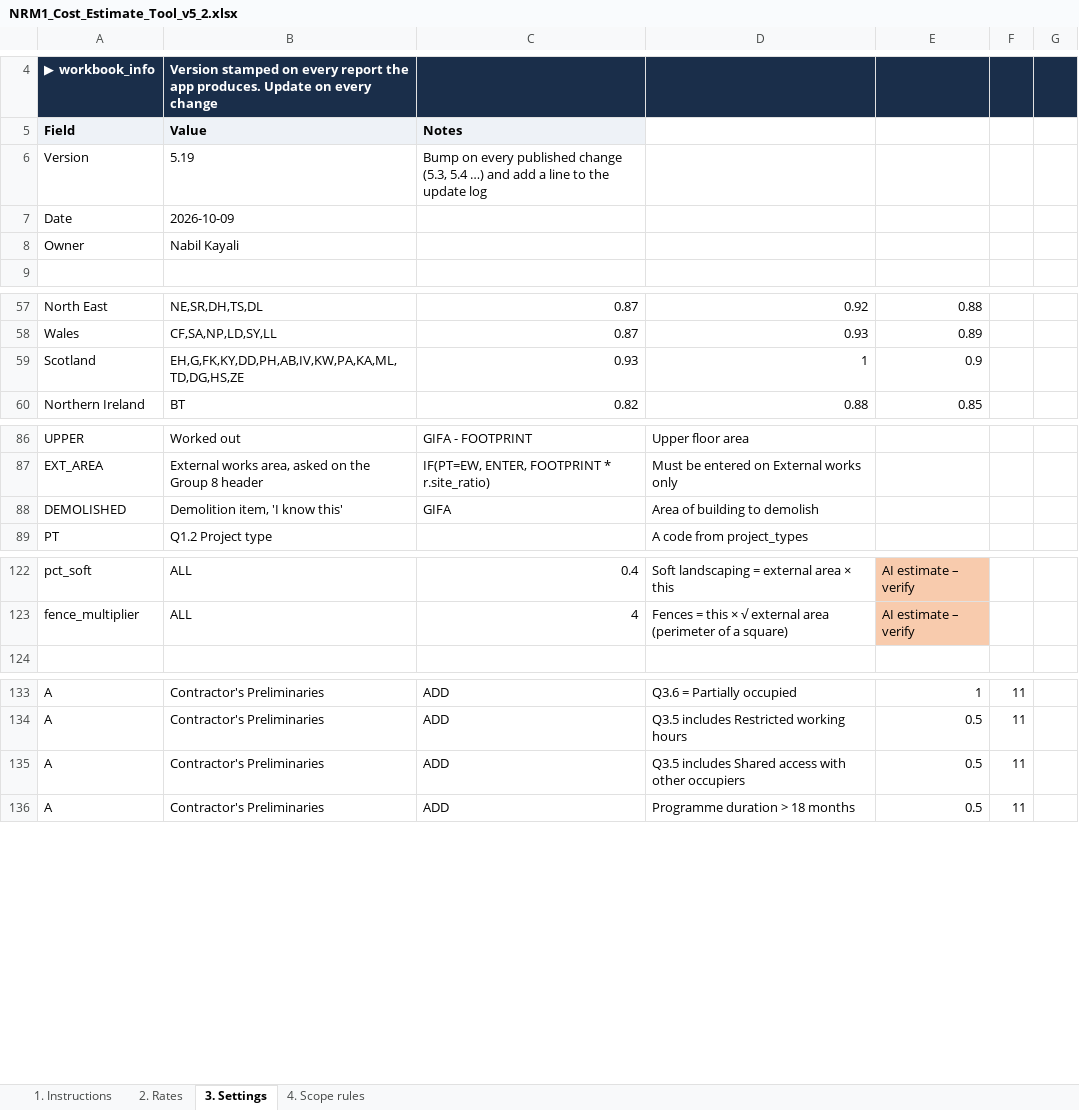
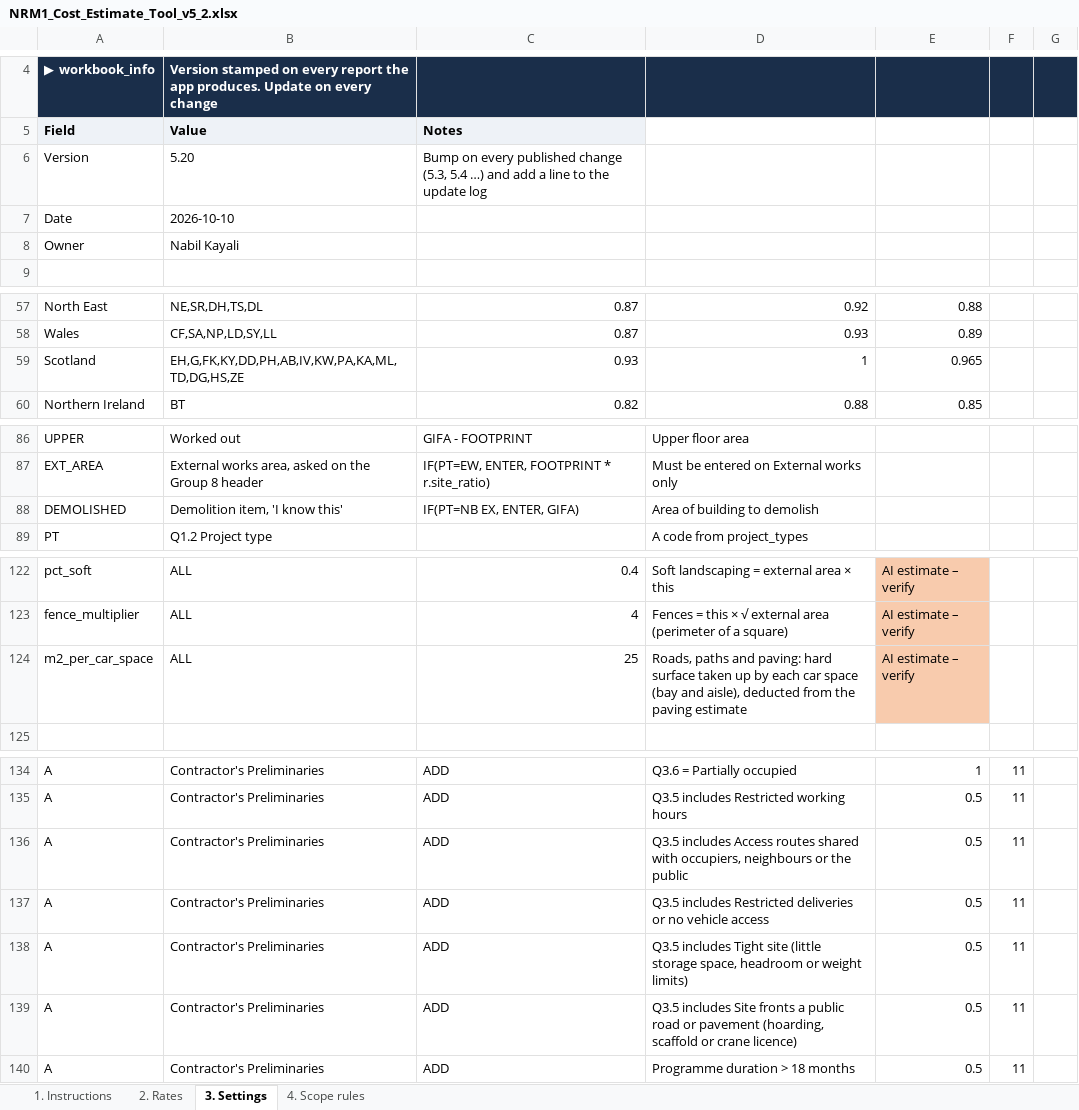
Before and after one commit to MNKayali/estates-ai-tool, an Excel workbook: NRM1_Cost_Estimate_Tool_v5_2.xlsx, sheet 3. Settings, drawn as a sheet; only a part is shown, gaps mark what is left out; values as stored, in another font and other column widths than the file's, no borders; addresses are those after the commit; the diff names each change by its address in the sheet, - before the commit and + after, or states it on an @@ line.

```diff
--- a/NRM1_Cost_Estimate_Tool_v5_2.xlsx (sheet 3. Settings)
+++ b/NRM1_Cost_Estimate_Tool_v5_2.xlsx (sheet 3. Settings)
-B6 (Value): 5.19
+B6 (Value): 5.20
-B7 (Value): 2026-10-09
+B7 (Value): 2026-10-10
-E59: 0.9
+E59: 0.965
-C88 (Notes): GIFA
+C88 (Notes): IF(PT=NB EX, ENTER, GIFA)
+row 124: m2_per_car_space | ALL | 25 | Roads, paths and paving: hard surface taken up by each car space (bay and aisle), deducted from the paving estimate | AI estimate – verify
+row 136: A | Contractor's Preliminaries | ADD | Q3.5 includes Access routes shared with occupiers, neighbours or the public | 0.5 | 11
-D137: Q3.5 includes Shared access with other occupiers
+D137: Q3.5 includes Restricted deliveries or no vehicle access
+row 138: A | Contractor's Preliminaries | ADD | Q3.5 includes Tight site (little storage space, headroom or weight limits) | 0.5 | 11
+row 139: A | Contractor's Preliminaries | ADD | Q3.5 includes Site fronts a public road or pavement (hoarding, scaffold or crane licence) | 0.5 | 11
```
Also changed, not shown: sheet 2. Rates, sheet 4. Scope rules, sheet 1. Instructions, 16 other files.
